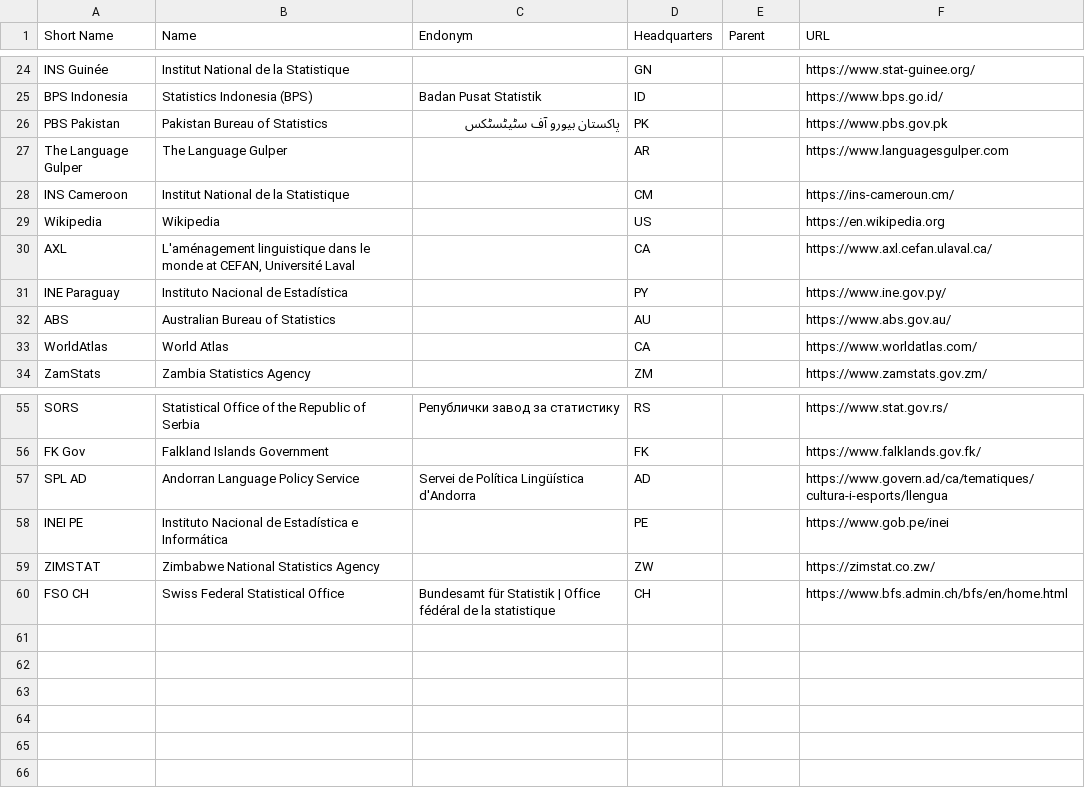
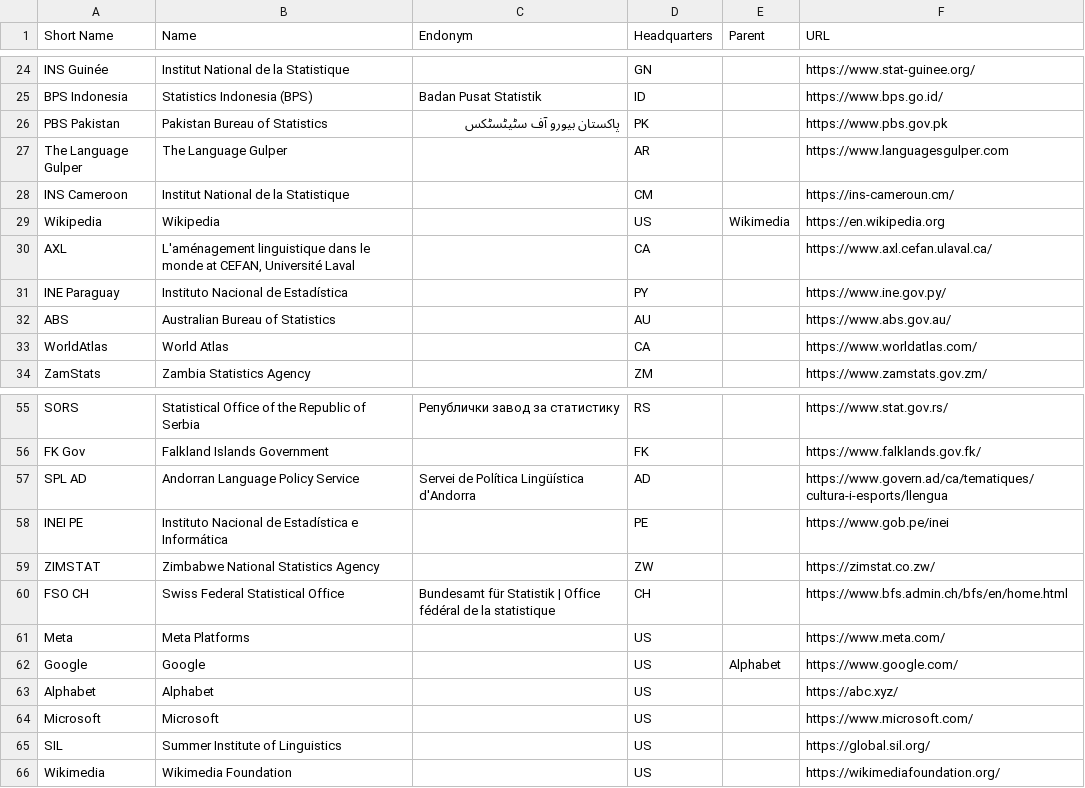
Before and after one commit to Translation-Commons/lang-nav, a TSV file: public/data/tc/organizations.tsv, drawn as a sheet; only a part is shown, gaps mark what is left out.

Commit message:
Connect technologies to eachother, to organizations

```diff
--- a/public/data/tc/organizations.tsv
+++ b/public/data/tc/organizations.tsv
@@ -28,3 +28,3 @@ The Language Gulper	The Language Gulper		AR		https://www.languagesgulper.com
 INS Cameroon	Institut National de la Statistique		CM		https://ins-cameroun.cm/
-Wikipedia	Wikipedia		US		https://en.wikipedia.org
+Wikipedia	Wikipedia		US	Wikimedia	https://en.wikipedia.org
 AXL	L'aménagement linguistique dans le monde at CEFAN, Université Laval		CA		https://www.axl.cefan.ulaval.ca/
@@ -60 +60,7 @@ ZIMSTAT	Zimbabwe National Statistics Agency		ZW		https://zimstat.co.zw/
 FSO CH	Swiss Federal Statistical Office	Bundesamt für Statistik | Office fédéral de la statistique	CH		https://www.bfs.admin.ch/bfs/en/home.html
+Meta	Meta Platforms		US		https://www.meta.com/
+Google	Google		US	Alphabet	https://www.google.com/
+Alphabet	Alphabet		US		https://abc.xyz/
+Microsoft	Microsoft		US		https://www.microsoft.com/
+SIL	Summer Institute of Linguistics		US		https://global.sil.org/
+Wikimedia	Wikimedia Foundation		US		https://wikimediafoundation.org/
```
Also changed, not shown: 13 other files.
